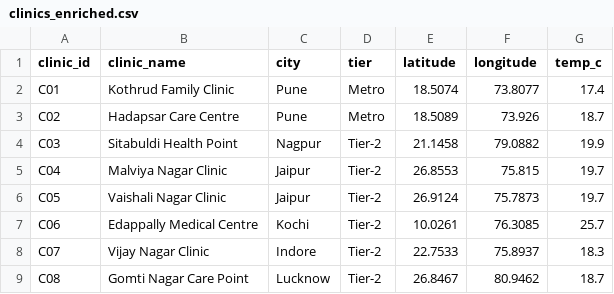
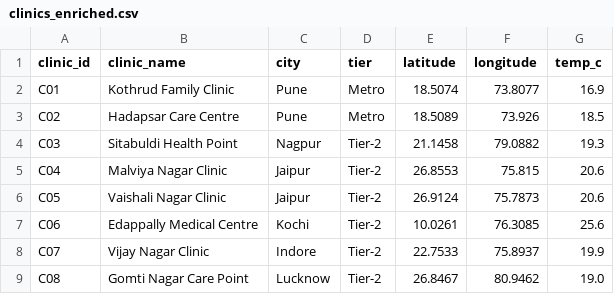
Before and after one commit to coder4web-ind/masai_careloop_clinics, a CSV file: data/clinics_enriched.csv, drawn as a sheet.

```diff
--- a/data/clinics_enriched.csv
+++ b/data/clinics_enriched.csv
@@ -1,9 +1,9 @@
 clinic_id,clinic_name,city,tier,latitude,longitude,temp_c
-C01,Kothrud Family Clinic,Pune,Metro,18.5074,73.8077,17.4
-C02,Hadapsar Care Centre,Pune,Metro,18.5089,73.926,18.7
-C03,Sitabuldi Health Point,Nagpur,Tier-2,21.1458,79.0882,19.9
-C04,Malviya Nagar Clinic,Jaipur,Tier-2,26.8553,75.815,19.7
-C05,Vaishali Nagar Clinic,Jaipur,Tier-2,26.9124,75.7873,19.7
-C06,Edappally Medical Centre,Kochi,Tier-2,10.0261,76.3085,25.7
-C07,Vijay Nagar Clinic,Indore,Tier-2,22.7533,75.8937,18.3
-C08,Gomti Nagar Care Point,Lucknow,Tier-2,26.8467,80.9462,18.7
+C01,Kothrud Family Clinic,Pune,Metro,18.5074,73.8077,16.9
+C02,Hadapsar Care Centre,Pune,Metro,18.5089,73.926,18.5
+C03,Sitabuldi Health Point,Nagpur,Tier-2,21.1458,79.0882,19.3
+C04,Malviya Nagar Clinic,Jaipur,Tier-2,26.8553,75.815,20.6
+C05,Vaishali Nagar Clinic,Jaipur,Tier-2,26.9124,75.7873,20.6
+C06,Edappally Medical Centre,Kochi,Tier-2,10.0261,76.3085,25.6
+C07,Vijay Nagar Clinic,Indore,Tier-2,22.7533,75.8937,19.9
+C08,Gomti Nagar Care Point,Lucknow,Tier-2,26.8467,80.9462,19.0
```
Also changed, not shown: 2 other files.
